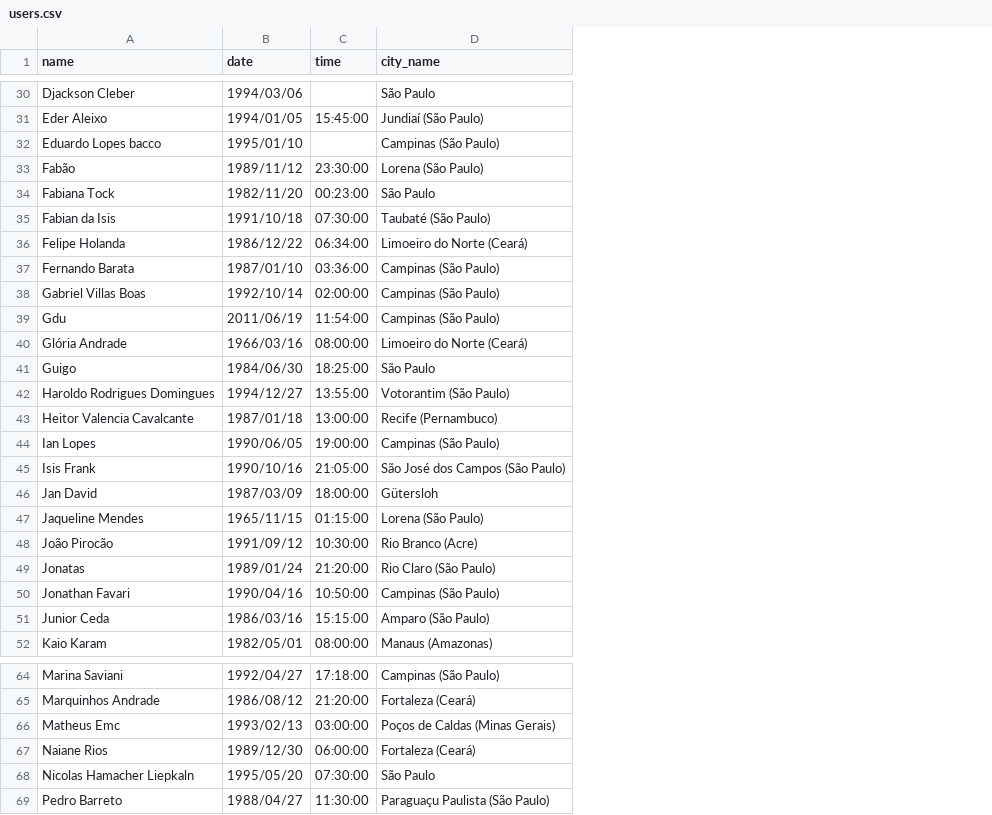
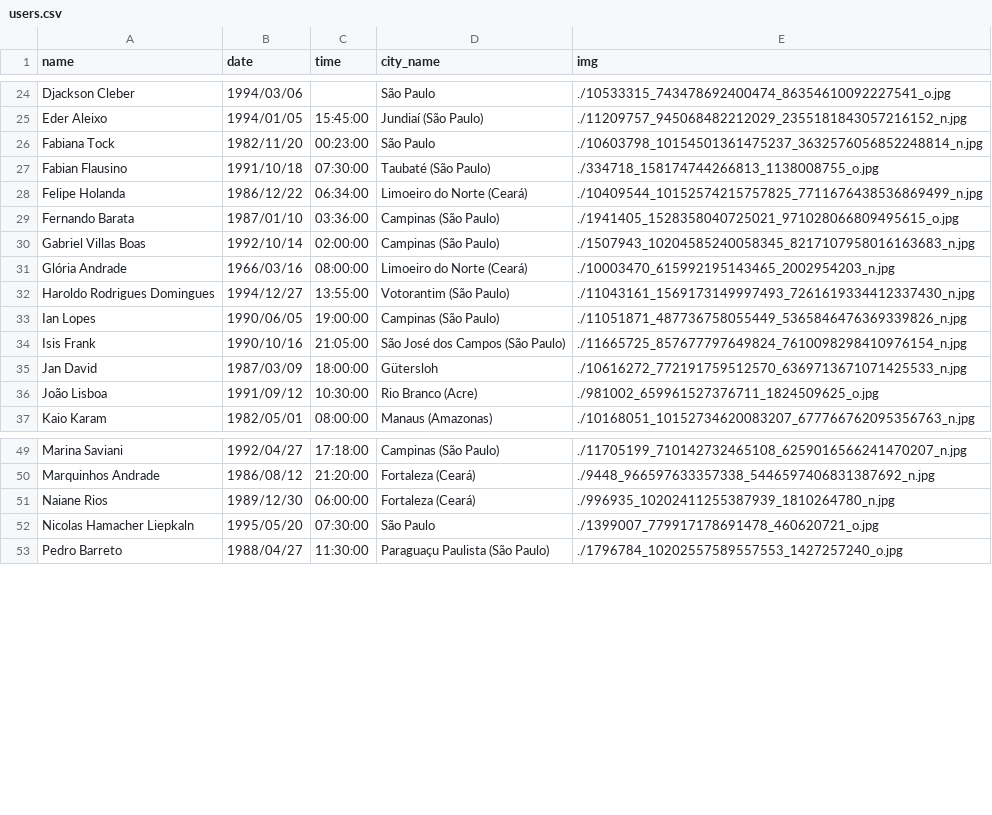
Before and after one commit to felipe-a-holanda/clevenus, a CSV file: clevenus/data/users.csv, drawn as a sheet; only a part is shown, gaps mark what is left out; removed rows and columns are numbered as before the commit, all else as after; the diff covers the shown part only; the diff names each change by its address in the sheet, - before the commit and + after, or states it on an @@ line.

```diff
--- a/clevenus/data/users.csv
+++ b/clevenus/data/users.csv
+column E (img), rows 24-37: ./10533315_743478692400474_86354610092227541_o.jpg | ./11209757_945068482212029_2355181843057216152_n.jpg | ./10603798_10154501361475237_3632576056852248814_n.jpg | ./334718_158174744266813_1138008755_o.jpg | ./10409544_10152574215757825_7711676438536869499_n.jpg | ./1941405_1528358040725021_971028066809495615_o.jpg | ./1507943_10204585240058345_8217107958016163683_n.jpg | ./10003470_615992195143465_2002954203_n.jpg | ./11043161_1569173149997493_7261619334412337430_n.jpg | ./11051871_487736758055449_5365846476369339826_n.jpg | ./11665725_857677797649824_7610098298410976154_n.jpg | ./10616272_772191759512570_6369713671071425533_n.jpg | ./981002_659961527376711_1824509625_o.jpg | ./10168051_10152734620083207_677766762095356763_n.jpg; rows 49-53: ./11705199_710142732465108_6259016566241470207_n.jpg | ./9448_966597633357338_5446597406831387692_n.jpg | ./996935_10202411255387939_1810264780_n.jpg | ./1399007_779917178691478_460620721_o.jpg | ./1796784_10202557589557553_1427257240_o.jpg
-row 32: Eduardo Lopes bacco | 1995/01/10 |  | Campinas (São Paulo)
-row 33: Fabão | 1989/11/12 | 23:30:00 | Lorena (São Paulo)
-A27 (name): Fabian da Isis
+A27 (name): Fabian Flausino
-row 39: Gdu | 2011/06/19 | 11:54:00 | Campinas (São Paulo)
-row 41: Guigo | 1984/06/30 | 18:25:00 | São Paulo
-row 43: Heitor Valencia Cavalcante | 1987/01/18 | 13:00:00 | Recife (Pernambuco)
-row 47: Jaqueline Mendes | 1965/11/15 | 01:15:00 | Lorena (São Paulo)
-A36 (name): João Pirocão
+A36 (name): João Lisboa
-row 49: Jonatas | 1989/01/24 | 21:20:00 | Rio Claro (São Paulo)
-row 50: Jonathan Favari | 1990/04/16 | 10:50:00 | Campinas (São Paulo)
-row 51: Junior Ceda | 1986/03/16 | 15:15:00 | Amparo (São Paulo)
-row 66: Matheus Emc | 1993/02/13 | 03:00:00 | Poços de Caldas (Minas Gerais)
```
Also changed, not shown: 7 removed rows elsewhere in this file, 16 other files.
